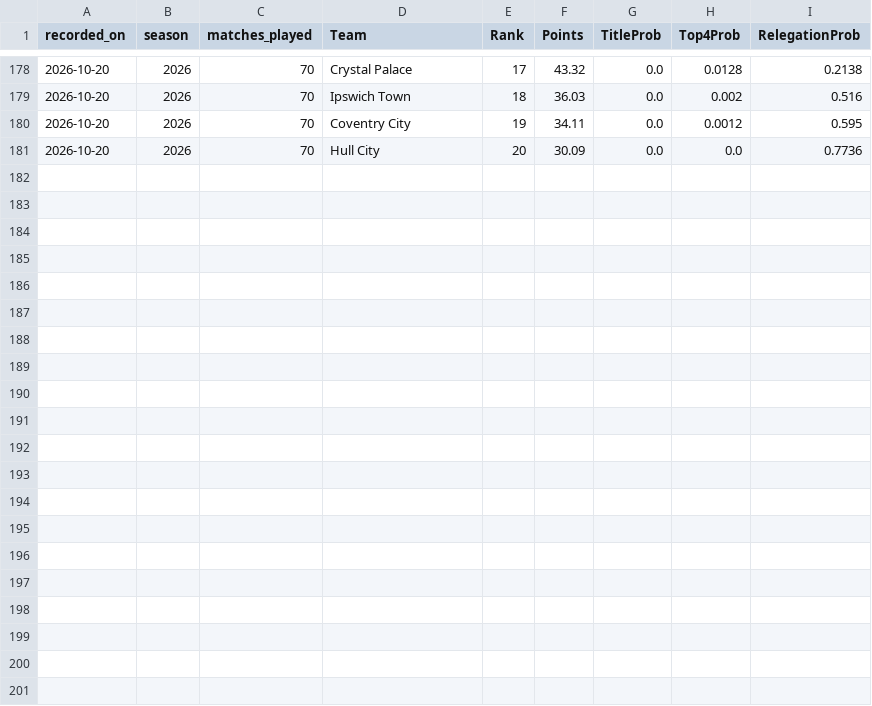
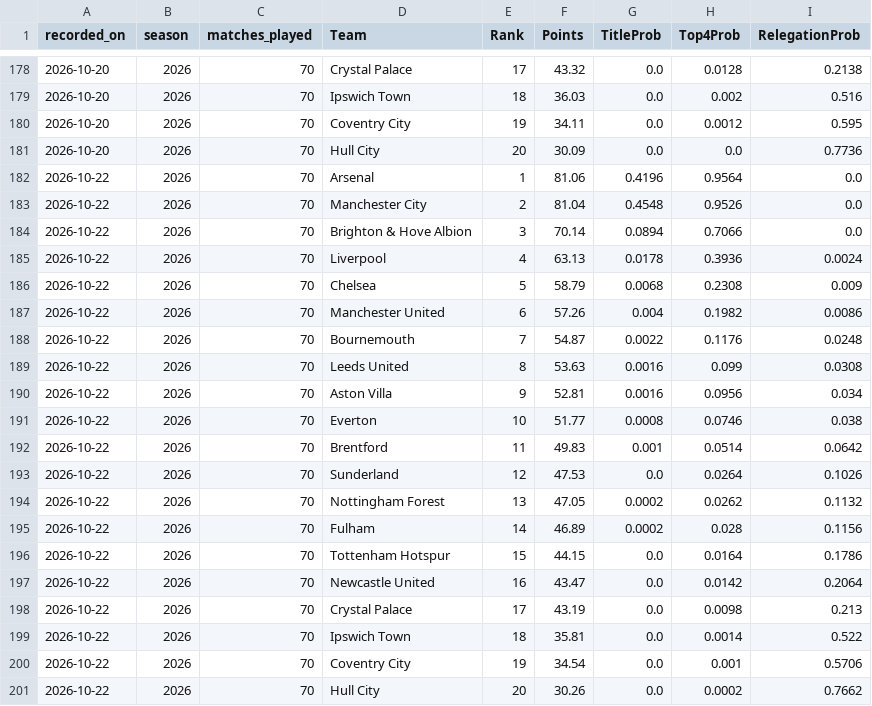
Before and after one commit to hle0110/EPLcast, a CSV file: predictions/probability_history.csv, drawn as a sheet; only a part is shown, gaps mark what is left out; the diff names each change by its address in the sheet, - before the commit and + after, or states it on an @@ line.

```diff
--- a/predictions/probability_history.csv
+++ b/predictions/probability_history.csv
+row 182: 2026-10-22 | 2026 | 70 | Arsenal | 1 | 81.06 | 0.4196 | 0.9564 | 0.0
+row 183: 2026-10-22 | 2026 | 70 | Manchester City | 2 | 81.04 | 0.4548 | 0.9526 | 0.0
+row 184: 2026-10-22 | 2026 | 70 | Brighton & Hove Albion | 3 | 70.14 | 0.0894 | 0.7066 | 0.0
+row 185: 2026-10-22 | 2026 | 70 | Liverpool | 4 | 63.13 | 0.0178 | 0.3936 | 0.0024
+row 186: 2026-10-22 | 2026 | 70 | Chelsea | 5 | 58.79 | 0.0068 | 0.2308 | 0.009
+row 187: 2026-10-22 | 2026 | 70 | Manchester United | 6 | 57.26 | 0.004 | 0.1982 | 0.0086
+row 188: 2026-10-22 | 2026 | 70 | Bournemouth | 7 | 54.87 | 0.0022 | 0.1176 | 0.0248
+row 189: 2026-10-22 | 2026 | 70 | Leeds United | 8 | 53.63 | 0.0016 | 0.099 | 0.0308
+row 190: 2026-10-22 | 2026 | 70 | Aston Villa | 9 | 52.81 | 0.0016 | 0.0956 | 0.034
+row 191: 2026-10-22 | 2026 | 70 | Everton | 10 | 51.77 | 0.0008 | 0.0746 | 0.038
+row 192: 2026-10-22 | 2026 | 70 | Brentford | 11 | 49.83 | 0.001 | 0.0514 | 0.0642
+row 193: 2026-10-22 | 2026 | 70 | Sunderland | 12 | 47.53 | 0.0 | 0.0264 | 0.1026
+row 194: 2026-10-22 | 2026 | 70 | Nottingham Forest | 13 | 47.05 | 0.0002 | 0.0262 | 0.1132
+row 195: 2026-10-22 | 2026 | 70 | Fulham | 14 | 46.89 | 0.0002 | 0.028 | 0.1156
+row 196: 2026-10-22 | 2026 | 70 | Tottenham Hotspur | 15 | 44.15 | 0.0 | 0.0164 | 0.1786
+row 197: 2026-10-22 | 2026 | 70 | Newcastle United | 16 | 43.47 | 0.0 | 0.0142 | 0.2064
+row 198: 2026-10-22 | 2026 | 70 | Crystal Palace | 17 | 43.19 | 0.0 | 0.0098 | 0.213
+row 199: 2026-10-22 | 2026 | 70 | Ipswich Town | 18 | 35.81 | 0.0 | 0.0014 | 0.522
+row 200: 2026-10-22 | 2026 | 70 | Coventry City | 19 | 34.54 | 0.0 | 0.001 | 0.5706
+row 201: 2026-10-22 | 2026 | 70 | Hull City | 20 | 30.26 | 0.0 | 0.0002 | 0.7662
```
Also changed, not shown: predictions/epl_season_projection.csv, predictions/match_predictions.csv, 28 other files.
